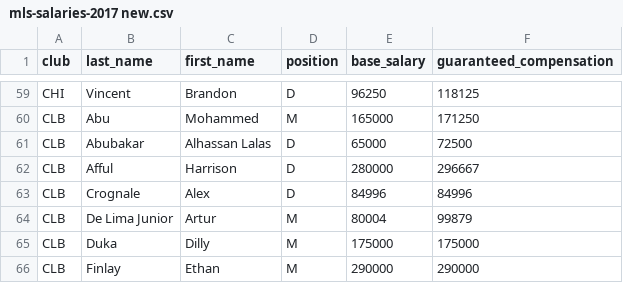
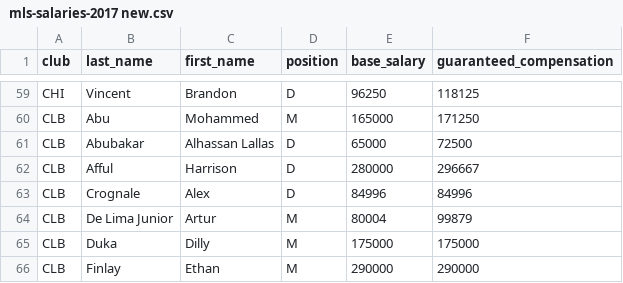
Before and after one commit to Kraweu/RechnerPraktikum, a CSV file: mls-salaries-2017 new.csv, drawn as a sheet; only a part is shown, gaps mark what is left out.

Commit message:
Data Update

```diff
--- a/mls-salaries-2017 new.csv
+++ b/mls-salaries-2017 new.csv
@@ -60,3 +60,3 @@ CHI;Vincent;Brandon;D;96250;118125
 CLB;Abu;Mohammed;M;165000;171250
-CLB;Abubakar;Alhassan Lalas;D;65000;72500
+CLB;Abubakar;Alhassan Lallas;D;65000;72500
 CLB;Afful;Harrison;D;280000;296667
```
